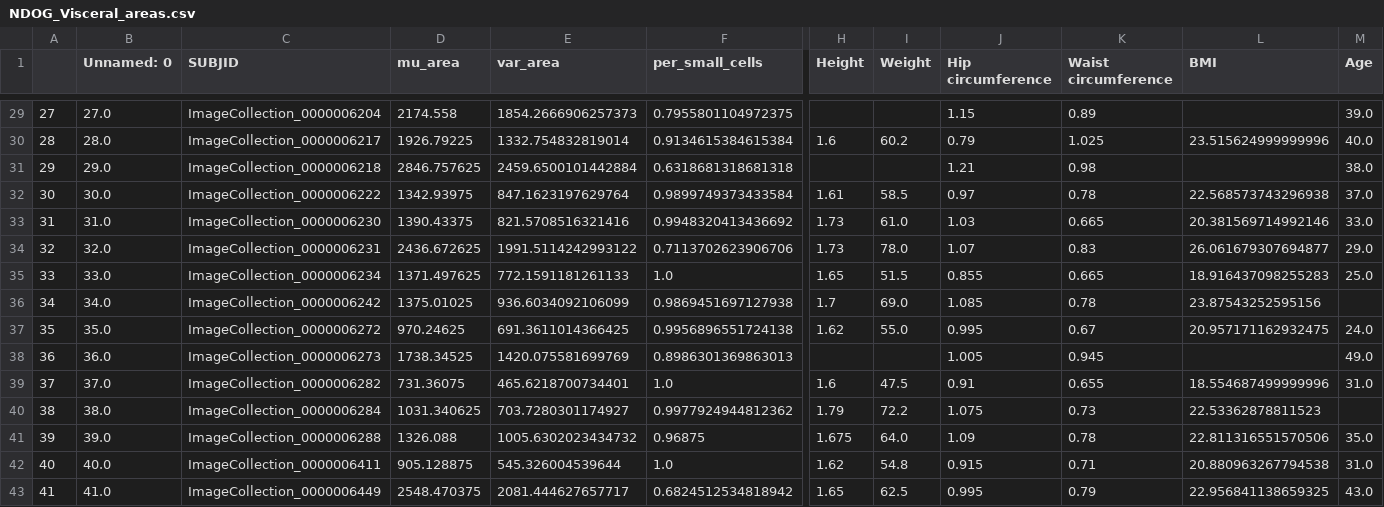
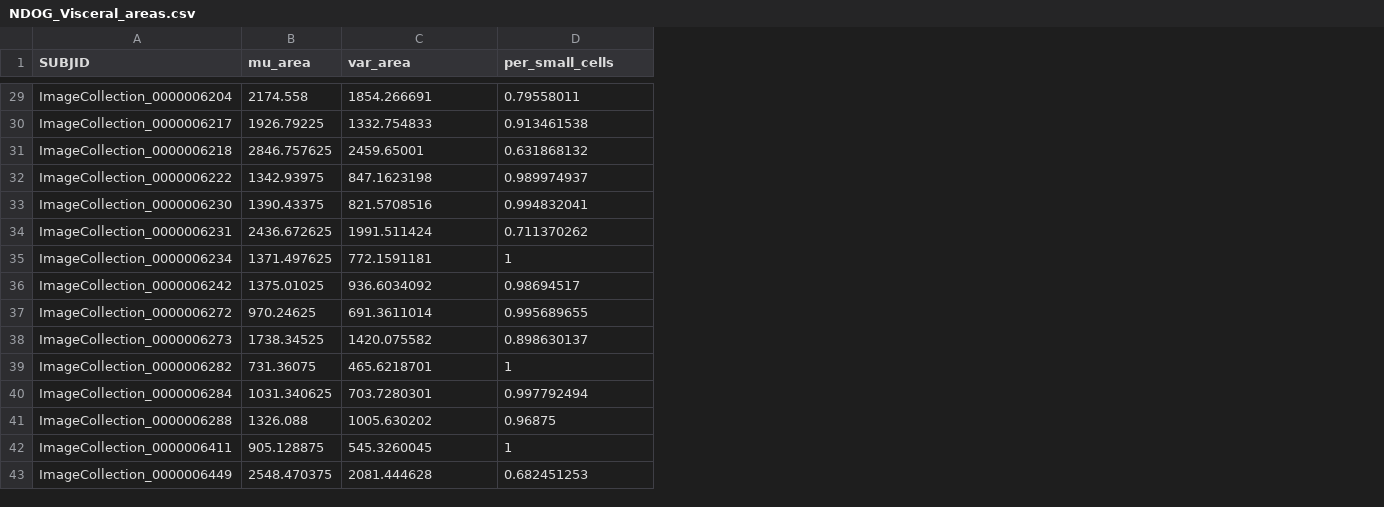
Before and after one commit to GlastonburyC/Adipocyte-U-net, a CSV file: predictions_per_cohort/NDOG_Visceral_areas.csv, drawn as a sheet; only a part is shown, gaps mark what is left out; removed rows and columns are numbered as before the commit, all else as after; the diff covers the shown part only; the diff names each change by its address in the sheet, - before the commit and + after, or states it on an @@ line.

Commit message:
keep ids and adipocyte phenotypes without index columns

```diff
--- a/predictions_per_cohort/NDOG_Visceral_areas.csv
+++ b/predictions_per_cohort/NDOG_Visceral_areas.csv
-column A, rows 29-43: 27 | 28 | 29 | 30 | 31 | 32 | 33 | 34 | 35 | 36 | 37 | 38 | 39 | 40 | 41
-column B (Unnamed: 0), rows 29-43: 27.0 | 28.0 | 29.0 | 30.0 | 31.0 | 32.0 | 33.0 | 34.0 | 35.0 | 36.0 | 37.0 | 38.0 | 39.0 | 40.0 | 41.0
-column H (Height), rows 30-43: 1.6 |  | 1.61 | 1.73 | 1.73 | 1.65 | 1.7 | 1.62 |  | 1.6 | 1.79 | 1.675 | 1.62 | 1.65
-column I (Weight), rows 30-43: 60.2 |  | 58.5 | 61.0 | 78.0 | 51.5 | 69.0 | 55.0 |  | 47.5 | 72.2 | 64.0 | 54.8 | 62.5
-column J (Hip circumference), rows 29-43: 1.15 | 0.79 | 1.21 | 0.97 | 1.03 | 1.07 | 0.855 | 1.085 | 0.995 | 1.005 | 0.91 | 1.075 | 1.09 | 0.915 | 0.995
-column K (Waist circumference), rows 29-43: 0.89 | 1.025 | 0.98 | 0.78 | 0.665 | 0.83 | 0.665 | 0.78 | 0.67 | 0.945 | 0.655 | 0.73 | 0.78 | 0.71 | 0.79
-column L (BMI), rows 30-43: 23.515624999999996 |  | 22.568573743296938 | 20.381569714992146 | 26.061679307694877 | 18.916437098255283 | 23.87543252595156 | 20.957171162932475 |  | 18.554687499999996 | 22.53362878811523 | 22.811316551570506 | 20.880963267794538 | 22.956841138659325
-column M (Age), rows 29-43: 39.0 | 40.0 | 38.0 | 37.0 | 33.0 | 29.0 | 25.0 |  | 24.0 | 49.0 | 31.0 |  | 35.0 | 31.0 | 43.0
-C29 (var_area): 1854.2666906257373
+C29 (var_area): 1854.266691
-D29 (per_small_cells): 0.7955801104972375
+D29 (per_small_cells): 0.79558011
-C30 (var_area): 1332.754832819014
+C30 (var_area): 1332.754833
-D30 (per_small_cells): 0.9134615384615384
+D30 (per_small_cells): 0.913461538
-C31 (var_area): 2459.6500101442884
+C31 (var_area): 2459.65001
-D31 (per_small_cells): 0.6318681318681318
+D31 (per_small_cells): 0.631868132
-C32 (var_area): 847.1623197629764
+C32 (var_area): 847.1623198
-D32 (per_small_cells): 0.9899749373433584
+D32 (per_small_cells): 0.989974937
-C33 (var_area): 821.5708516321416
+C33 (var_area): 821.5708516
-D33 (per_small_cells): 0.9948320413436692
+D33 (per_small_cells): 0.994832041
-C34 (var_area): 1991.5114242993122
+C34 (var_area): 1991.511424
-D34 (per_small_cells): 0.7113702623906706
+D34 (per_small_cells): 0.711370262
-C35 (var_area): 772.1591181261133
+C35 (var_area): 772.1591181
-D35 (per_small_cells): 1.0
+D35 (per_small_cells): 1
-C36 (var_area): 936.6034092106099
+C36 (var_area): 936.6034092
-D36 (per_small_cells): 0.9869451697127938
+D36 (per_small_cells): 0.98694517
-C37 (var_area): 691.3611014366425
+C37 (var_area): 691.3611014
-D37 (per_small_cells): 0.9956896551724138
+D37 (per_small_cells): 0.995689655
-C38 (var_area): 1420.075581699769
+C38 (var_area): 1420.075582
-D38 (per_small_cells): 0.8986301369863013
+D38 (per_small_cells): 0.898630137
-C39 (var_area): 465.6218700734401
+C39 (var_area): 465.6218701
-D39 (per_small_cells): 1.0
+D39 (per_small_cells): 1
-C40 (var_area): 703.7280301174927
+C40 (var_area): 703.7280301
-D40 (per_small_cells): 0.9977924944812362
+D40 (per_small_cells): 0.997792494
-C41 (var_area): 1005.6302023434732
+C41 (var_area): 1005.630202
-C42 (var_area): 545.326004539644
+C42 (var_area): 545.3260045
-D42 (per_small_cells): 1.0
+D42 (per_small_cells): 1
-C43 (var_area): 2081.444627657717
+C43 (var_area): 2081.444628
-D43 (per_small_cells): 0.6824512534818942
+D43 (per_small_cells): 0.682451253
```
Also changed, not shown: 55 edited cells elsewhere in this file, 8 other files.
